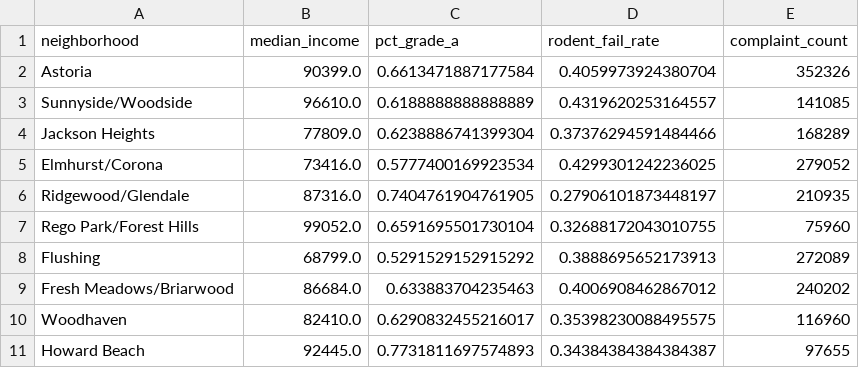
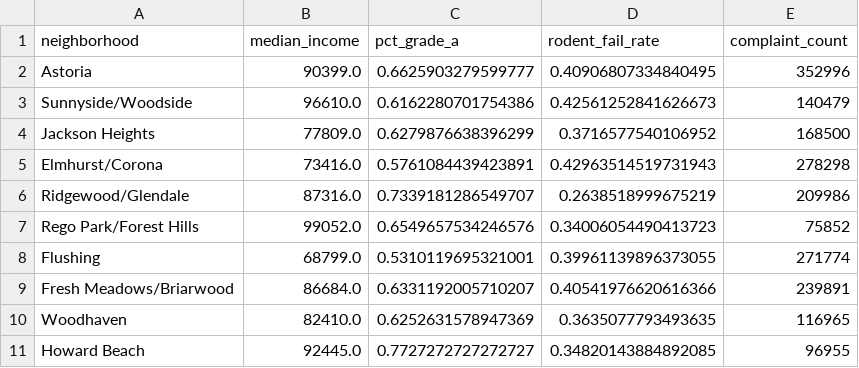
Before and after one commit to ac11599/nyc-restaurant-inspections, a CSV file: merged_neighborhood_summary.csv, drawn as a sheet; only a part is shown; the diff covers the shown part only.

Commit message:
got data needed for maps

```diff
--- a/merged_neighborhood_summary.csv
+++ b/merged_neighborhood_summary.csv
@@ -1,11 +1,11 @@
 neighborhood,median_income,pct_grade_a,rodent_fail_rate,complaint_count
-Astoria,90399.0,0.6613471887177584,0.4059973924380704,352326
-Sunnyside/Woodside,96610.0,0.6188888888888889,0.4319620253164557,141085
-Jackson Heights,77809.0,0.6238886741399304,0.37376294591484466,168289
-Elmhurst/Corona,73416.0,0.5777400169923534,0.4299301242236025,279052
-Ridgewood/Glendale,87316.0,0.7404761904761905,0.27906101873448197,210935
-Rego Park/Forest Hills,99052.0,0.6591695501730104,0.32688172043010755,75960
-Flushing,68799.0,0.5291529152915292,0.3888695652173913,272089
-Fresh Meadows/Briarwood,86684.0,0.633883704235463,0.4006908462867012,240202
-Woodhaven,82410.0,0.6290832455216017,0.35398230088495575,116960
-Howard Beach,92445.0,0.7731811697574893,0.34384384384384387,97655
+Astoria,90399.0,0.6625903279599777,0.40906807334840495,352996
+Sunnyside/Woodside,96610.0,0.6162280701754386,0.42561252841626673,140479
+Jackson Heights,77809.0,0.6279876638396299,0.3716577540106952,168500
+Elmhurst/Corona,73416.0,0.5761084439423891,0.42963514519731943,278298
+Ridgewood/Glendale,87316.0,0.7339181286549707,0.2638518999675219,209986
+Rego Park/Forest Hills,99052.0,0.6549657534246576,0.34006054490413723,75852
+Flushing,68799.0,0.5310119695321001,0.39961139896373055,271774
+Fresh Meadows/Briarwood,86684.0,0.6331192005710207,0.40541976620616366,239891
+Woodhaven,82410.0,0.6252631578947369,0.3635077793493635,116965
+Howard Beach,92445.0,0.7727272727272727,0.34820143884892085,96955
```
Also changed, not shown: 12 edited cells elsewhere in this file, 2 other files.
